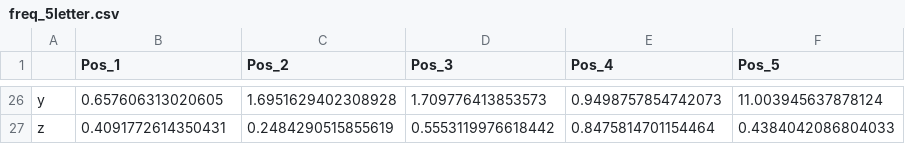
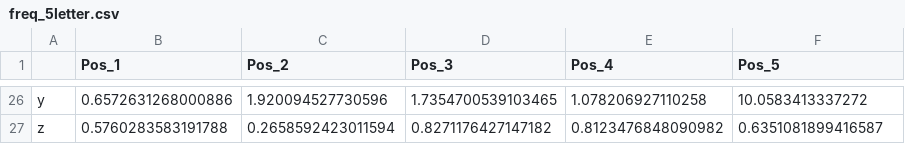
Before and after one commit to Emillock/wordle567-solver, a CSV file: eda_data/freq_5letter.csv, drawn as a sheet; only a part is shown, gaps mark what is left out; the diff covers the shown part only; the diff names each change by its address in the sheet, - before the commit and + after, or states it on an @@ line.

```diff
--- a/eda_data/freq_5letter.csv
+++ b/eda_data/freq_5letter.csv
-B26 (Pos_1): 0.657606313020605
+B26 (Pos_1): 0.6572631268000886
-C26 (Pos_2): 1.6951629402308928
+C26 (Pos_2): 1.920094527730596
-D26 (Pos_3): 1.709776413853573
+D26 (Pos_3): 1.7354700539103465
-E26 (Pos_4): 0.9498757854742073
+E26 (Pos_4): 1.078206927110258
-F26 (Pos_5): 11.003945637878124
+F26 (Pos_5): 10.0583413337272
-B27 (Pos_1): 0.4091772614350431
+B27 (Pos_1): 0.5760283583191788
-C27 (Pos_2): 0.2484290515855619
+C27 (Pos_2): 0.2658592423011594
-D27 (Pos_3): 0.5553119976618442
+D27 (Pos_3): 0.8271176427147182
-E27 (Pos_4): 0.8475814701154464
+E27 (Pos_4): 0.8123476848090982
-F27 (Pos_5): 0.4384042086804033
+F27 (Pos_5): 0.6351081899416587
```
Also changed, not shown: 120 edited cells elsewhere in this file, eda_data/freq_6letter.csv, eda_data/freq_7letter.csv, 24 other files.
